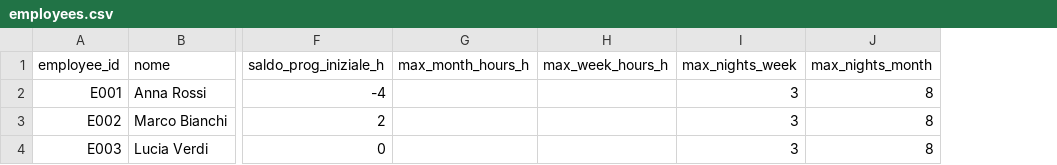
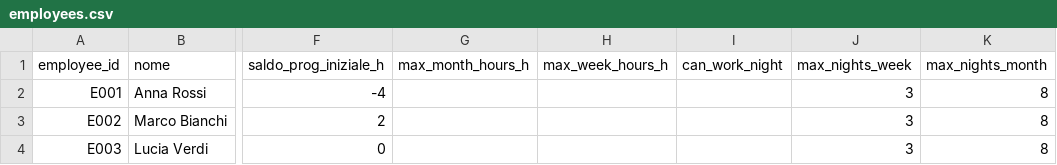
Before and after one commit to michelegrieco358/shiftSchedulingClinica, a CSV file: employees.csv, drawn as a sheet; only a part is shown, gaps mark what is left out; the diff names each change by its address in the sheet, - before the commit and + after, or states it on an @@ line.

Commit message:
Add structured night shift constraints

```diff
--- a/employees.csv
+++ b/employees.csv
+column I (can_work_night), empty
```
Also changed, not shown: 4 other files.
